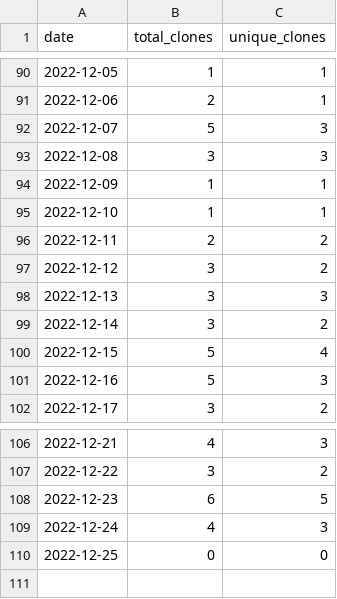
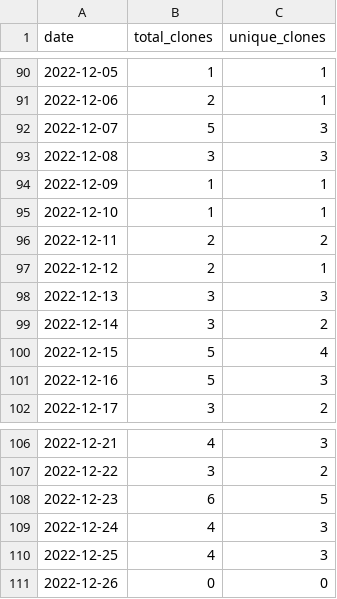
Before and after one commit to MatthewBentz/Comp5970, a CSV file: .traffic/clones.csv, drawn as a sheet; only a part is shown, gaps mark what is left out.

Commit message:
Updating repository traffic graph

```diff
--- a/.traffic/clones.csv
+++ b/.traffic/clones.csv
@@ -96,3 +96,3 @@ date,total_clones,unique_clones
 2022-12-11,2,2
-2022-12-12,3,2
+2022-12-12,2,1
 2022-12-13,3,3
@@ -109,2 +109,3 @@ date,total_clones,unique_clones
 2022-12-24,4,3
-2022-12-25,0,0
+2022-12-25,4,3
+2022-12-26,0,0
```
Also changed, not shown: .traffic/views.csv, 3 other files.
